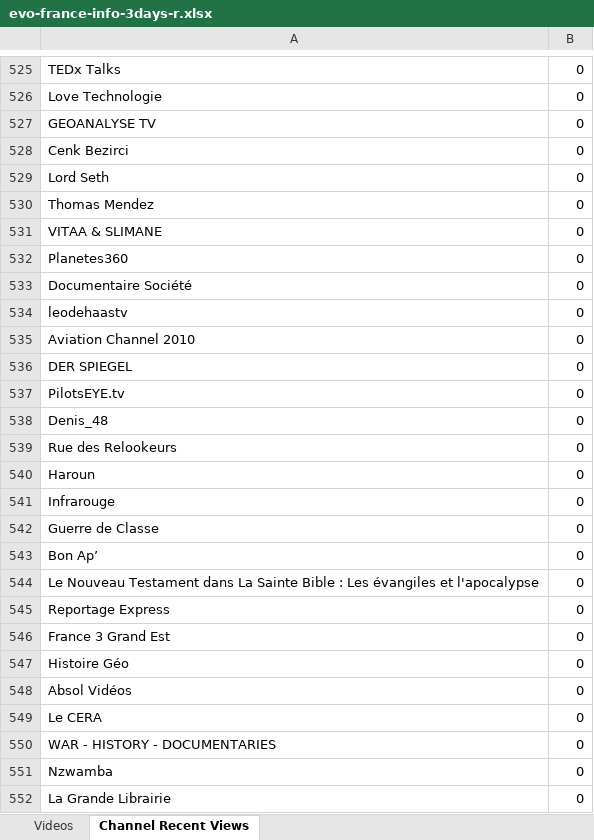
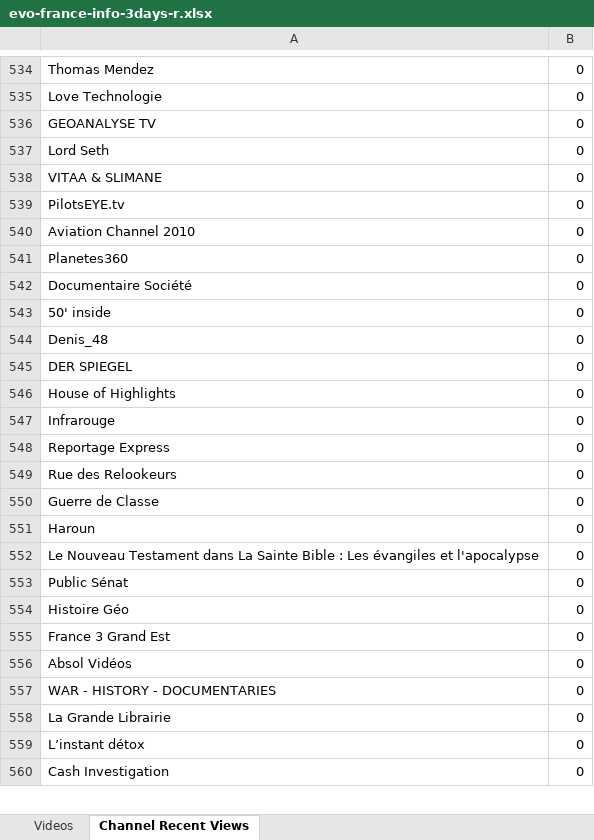
Before and after one commit to pnbt/youtube-transparency, an Excel workbook: app/assets/data/info/evo-france-info-3days-r.xlsx, sheet Channel Recent Views, drawn as a sheet; only a part is shown, gaps mark what is left out; the shorter side is filled out with more unchanged rows; values as stored, in another font and other column widths than the file's, no borders; removed rows and columns are numbered as before the commit, all else as after; the diff covers the shown part only; the diff names each change by its address in the sheet, - before the commit and + after, or states it on an @@ line.

```diff
--- a/app/assets/data/info/evo-france-info-3days-r.xlsx (sheet Channel Recent Views)
+++ b/app/assets/data/info/evo-france-info-3days-r.xlsx (sheet Channel Recent Views)
-A534: TEDx Talks
+A534: Thomas Mendez
@@ row 528 moved to row 533: Cenk Bezirci @@
-row 530: Thomas Mendez | 0
+row 539: PilotsEYE.tv | 0
+row 540: Aviation Channel 2010 | 0
-row 534: leodehaastv | 0
-A543: Aviation Channel 2010
+A543: 50' inside
@@ row 538 moved to row 544: Denis_48 @@
-A546: PilotsEYE.tv
+A546: House of Highlights
@@ row 541 moved to row 547: Infrarouge @@
+row 548: Reportage Express | 0
@@ row 542 moved to row 550: Guerre de Classe @@
-row 543: Bon Ap’ | 0
-A553: Reportage Express
+A553: Public Sénat
@@ row 547 moved to row 554: Histoire Géo @@
@@ row 549 moved to row 565: Le CERA @@
@@ row 551 moved to row 569: Nzwamba @@
```
Also changed, not shown: 356 added rows, 370 removed rows, 263 moved rows and 84 edited cells elsewhere in this sheet, sheet Videos, app/assets/data/info/evo-france-info-3days-v.xlsx, app/assets/data/info/evo-france-info-month-r.xlsx, 10 other files.
